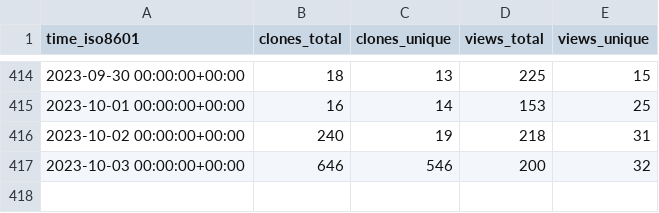
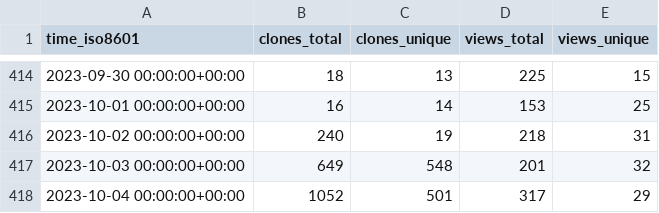
Before and after one commit to saltydk/stats, a CSV file: saltyorg/Saltbox/ghrs-data/views_clones_aggregate.csv, drawn as a sheet; only a part is shown, gaps mark what is left out.

```diff
--- a/saltyorg/Saltbox/ghrs-data/views_clones_aggregate.csv
+++ b/saltyorg/Saltbox/ghrs-data/views_clones_aggregate.csv
@@ -416,2 +416,3 @@ time_iso8601,clones_total,clones_unique,views_total,views_unique
 2023-10-02 00:00:00+00:00,240,19,218,31
-2023-10-03 00:00:00+00:00,646,546,200,32
+2023-10-03 00:00:00+00:00,649,548,201,32
+2023-10-04 00:00:00+00:00,1052,501,317,29
```
Also changed, not shown: 1 other file.
